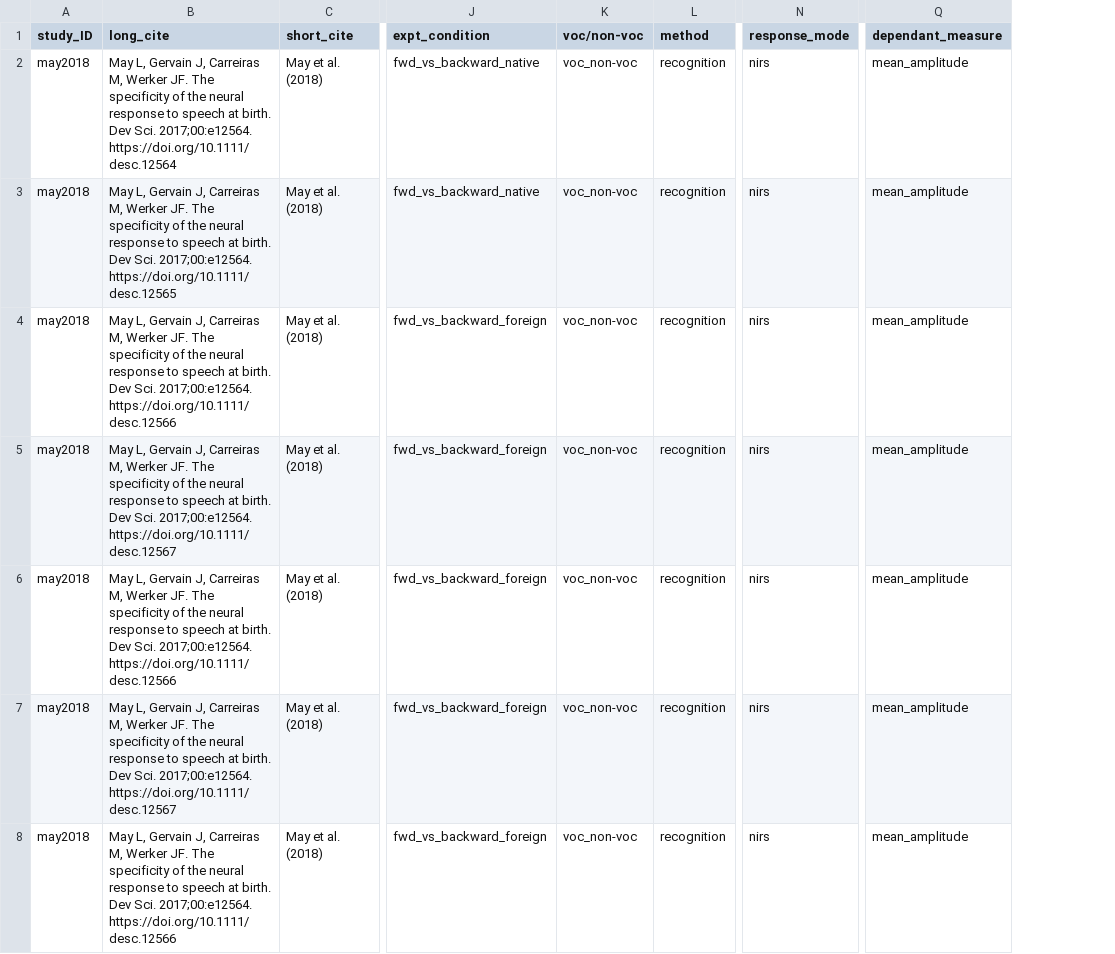
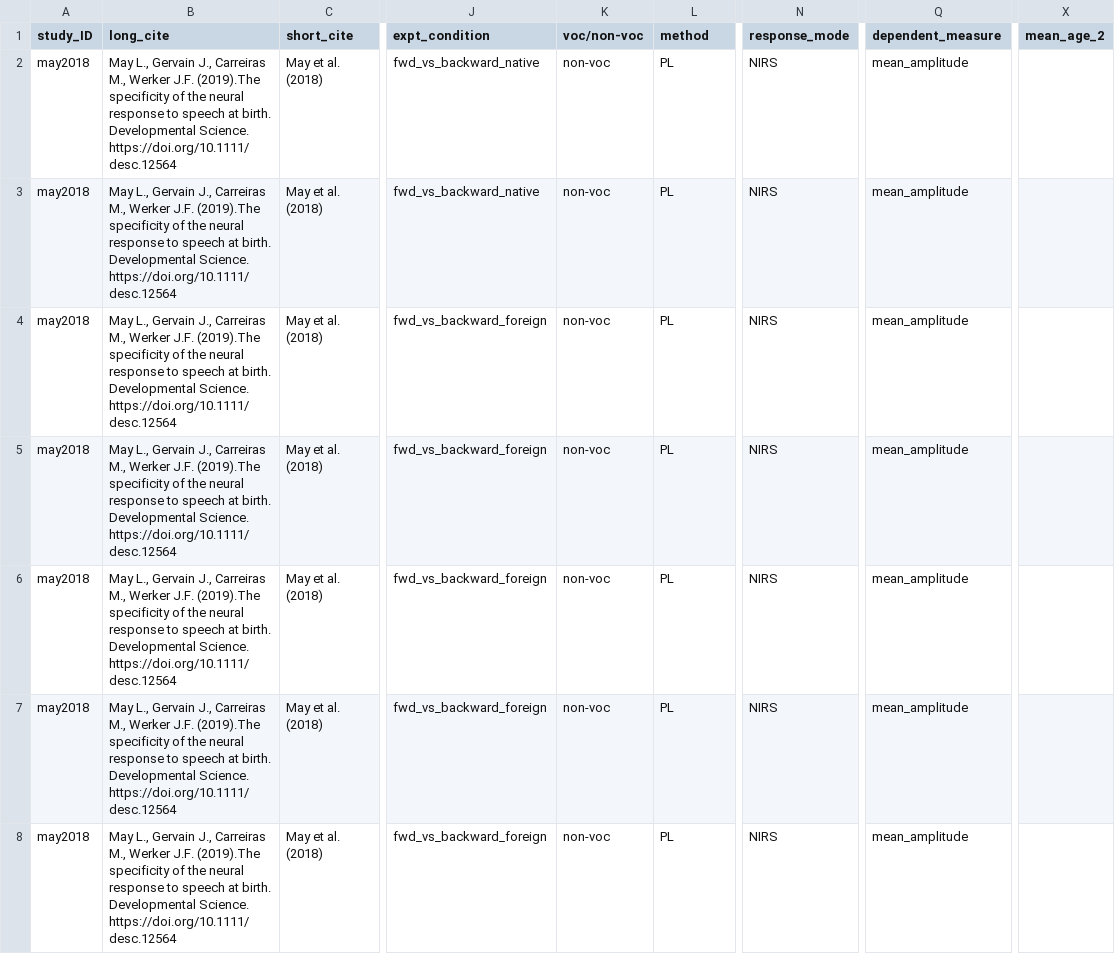
Before and after one commit to cissard/MA_speech_pref, a CSV file: MA_speech_pref_data.csv, drawn as a sheet; only a part is shown, gaps mark what is left out; the diff covers the shown part only; the diff names each change by its address in the sheet, - before the commit and + after, or states it on an @@ line.

```diff
--- a/MA_speech_pref_data.csv
+++ b/MA_speech_pref_data.csv
+column X (mean_age_2), empty
-Q1: dependant_measure
+Q1: dependent_measure
-B2 (long_cite): May L, Gervain J, Carreiras M, Werker JF. The specificity of the neural response to speech at birth. Dev Sci. 2017;00:e12564. https://doi.org/10.1111/desc.12564
+B2 (long_cite): May L., Gervain J., Carreiras M., Werker J.F. (2019).The specificity of the neural response to speech at birth. Developmental Science. https://doi.org/10.1111/desc.12564
-K2:K8 (voc/non-voc): voc_non-voc
+K2:K8 (voc/non-voc): non-voc
-L2:L8 (method): recognition
+L2:L8 (method): PL
-N2:N8 (response_mode): nirs
+N2:N8 (response_mode): NIRS
-B3 (long_cite): May L, Gervain J, Carreiras M, Werker JF. The specificity of the neural response to speech at birth. Dev Sci. 2017;00:e12564. https://doi.org/10.1111/desc.12565
+B3 (long_cite): May L., Gervain J., Carreiras M., Werker J.F. (2019).The specificity of the neural response to speech at birth. Developmental Science. https://doi.org/10.1111/desc.12564
-B4 (long_cite): May L, Gervain J, Carreiras M, Werker JF. The specificity of the neural response to speech at birth. Dev Sci. 2017;00:e12564. https://doi.org/10.1111/desc.12566
+B4 (long_cite): May L., Gervain J., Carreiras M., Werker J.F. (2019).The specificity of the neural response to speech at birth. Developmental Science. https://doi.org/10.1111/desc.12564
-B5 (long_cite): May L, Gervain J, Carreiras M, Werker JF. The specificity of the neural response to speech at birth. Dev Sci. 2017;00:e12564. https://doi.org/10.1111/desc.12567
+B5 (long_cite): May L., Gervain J., Carreiras M., Werker J.F. (2019).The specificity of the neural response to speech at birth. Developmental Science. https://doi.org/10.1111/desc.12564
-B6 (long_cite): May L, Gervain J, Carreiras M, Werker JF. The specificity of the neural response to speech at birth. Dev Sci. 2017;00:e12564. https://doi.org/10.1111/desc.12566
+B6 (long_cite): May L., Gervain J., Carreiras M., Werker J.F. (2019).The specificity of the neural response to speech at birth. Developmental Science. https://doi.org/10.1111/desc.12564
-B7 (long_cite): May L, Gervain J, Carreiras M, Werker JF. The specificity of the neural response to speech at birth. Dev Sci. 2017;00:e12564. https://doi.org/10.1111/desc.12567
+B7 (long_cite): May L., Gervain J., Carreiras M., Werker J.F. (2019).The specificity of the neural response to speech at birth. Developmental Science. https://doi.org/10.1111/desc.12564
-B8 (long_cite): May L, Gervain J, Carreiras M, Werker JF. The specificity of the neural response to speech at birth. Dev Sci. 2017;00:e12564. https://doi.org/10.1111/desc.12566
+B8 (long_cite): May L., Gervain J., Carreiras M., Werker J.F. (2019).The specificity of the neural response to speech at birth. Developmental Science. https://doi.org/10.1111/desc.12564
```
Also changed, not shown: 165 edited cells elsewhere in this file, speech_pref_full_DB.csv, 1 other file.
